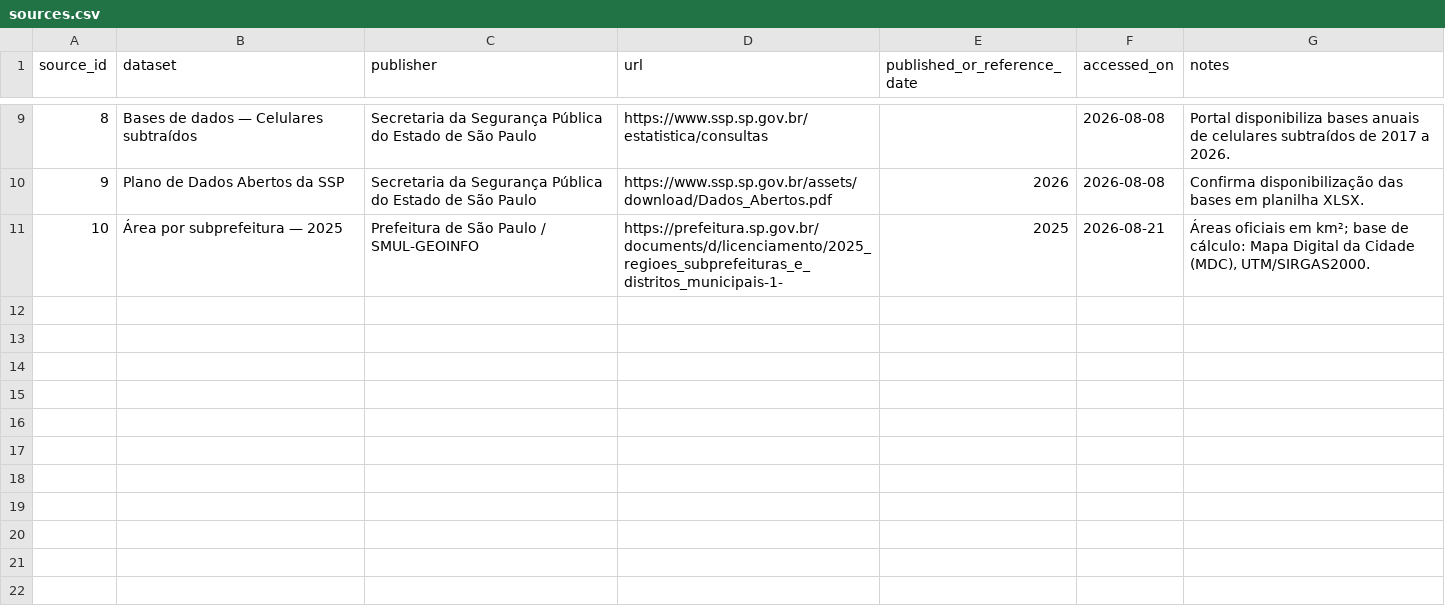
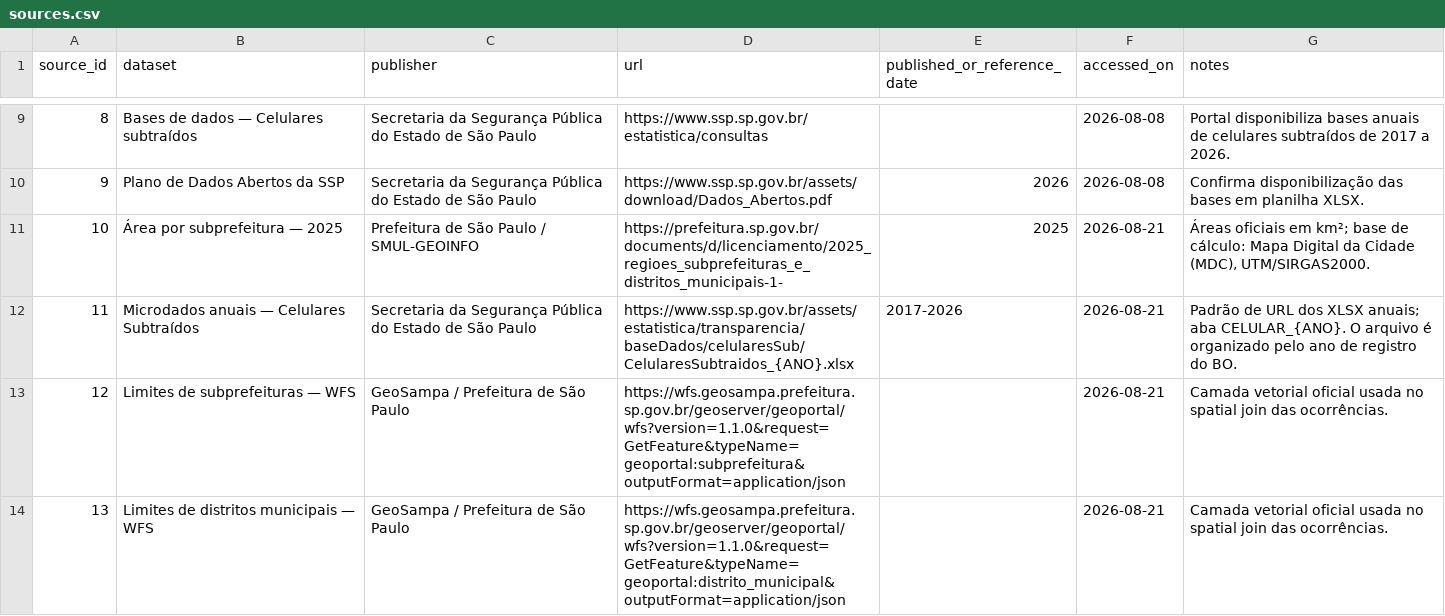
Before and after one commit to pfutagawa/smart-sampa-data-science, a CSV file: data/raw/sources.csv, drawn as a sheet; only a part is shown, gaps mark what is left out; the diff names each change by its address in the sheet, - before the commit and + after, or states it on an @@ line.

```diff
--- a/data/raw/sources.csv
+++ b/data/raw/sources.csv
+row 12: 11 | Microdados anuais — Celulares Subtraídos | Secretaria da Segurança Pública do Estado de São Paulo | https://www.ssp.sp.gov.br/assets/estatistica/transparencia/baseDados/celularesSub/CelularesSubtraidos_{ANO}.xlsx | 2017-2026 | 2026-08-21 | Padrão de URL dos XLSX anuais; aba CELULAR_{ANO}. O arquivo é organizado pelo ano de registro do BO.
+row 13: 12 | Limites de subprefeituras — WFS | GeoSampa / Prefeitura de São Paulo | https://wfs.geosampa.prefeitura.sp.gov.br/geoserver/geoportal/wfs?version=1.1.0&request=GetFeature&typeName=geoportal:subprefeitura&outputFormat=application/json |  | 2026-08-21 | Camada vetorial oficial usada no spatial join das ocorrências.
+row 14: 13 | Limites de distritos municipais — WFS | GeoSampa / Prefeitura de São Paulo | https://wfs.geosampa.prefeitura.sp.gov.br/geoserver/geoportal/wfs?version=1.1.0&request=GetFeature&typeName=geoportal:distrito_municipal&outputFormat=application/json |  | 2026-08-21 | Camada vetorial oficial usada no spatial join das ocorrências.
```
Also changed, not shown: 5 other files.
